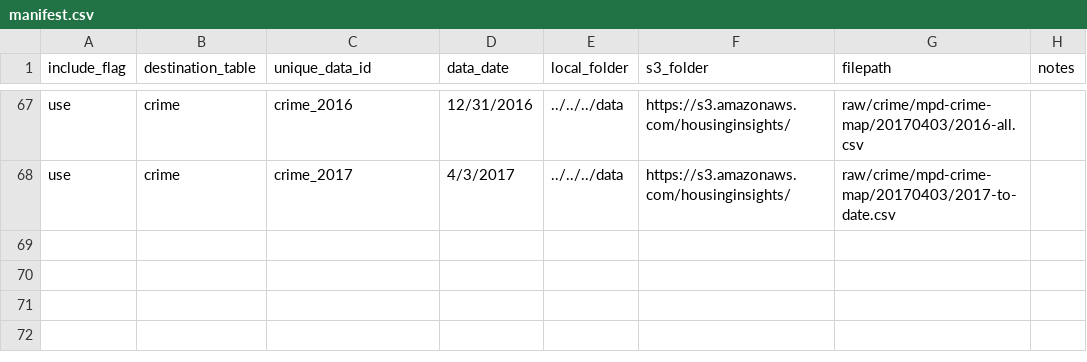
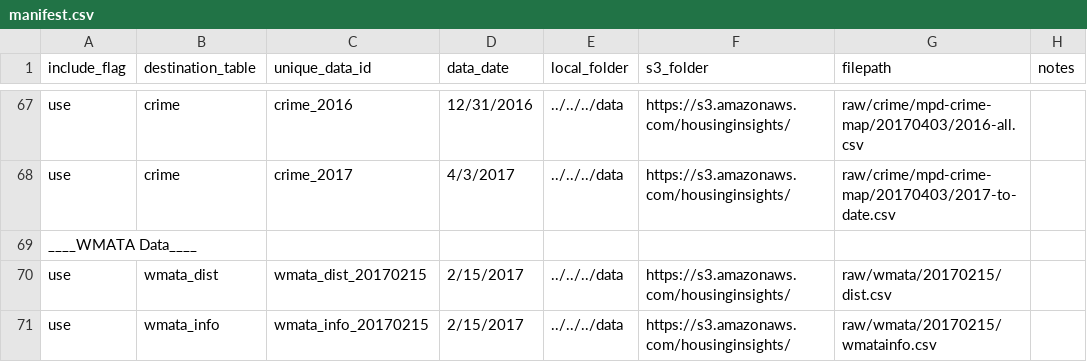
Before and after one commit to focusconsulting/housing-insights, a CSV file: python/scripts/manifest.csv, drawn as a sheet; only a part is shown, gaps mark what is left out.

Commit message:
- Adds the one-off version of the WMATA data tables (see #200 for next phase)
- Adds an API endpoint for nearby transit which returns both stops and routes that are accessible within a 0.5 mile walk.

```diff
--- a/python/scripts/manifest.csv
+++ b/python/scripts/manifest.csv
@@ -68 +68,4 @@ use,crime,crime_2016,12/31/2016,../../../data,https://s3.amazonaws.com/housingin
 use,crime,crime_2017,4/3/2017,../../../data,https://s3.amazonaws.com/housinginsights/,raw/crime/mpd-crime-map/20170403/2017-to-date.csv,
+____WMATA Data____,,,,,,,
+use,wmata_dist,wmata_dist_20170215,2/15/2017,../../../data,https://s3.amazonaws.com/housinginsights/,raw/wmata/20170215/dist.csv,
+use,wmata_info,wmata_info_20170215,2/15/2017,../../../data,https://s3.amazonaws.com/housinginsights/,raw/wmata/20170215/wmatainfo.csv,
```
Also changed, not shown: 7 other files.
